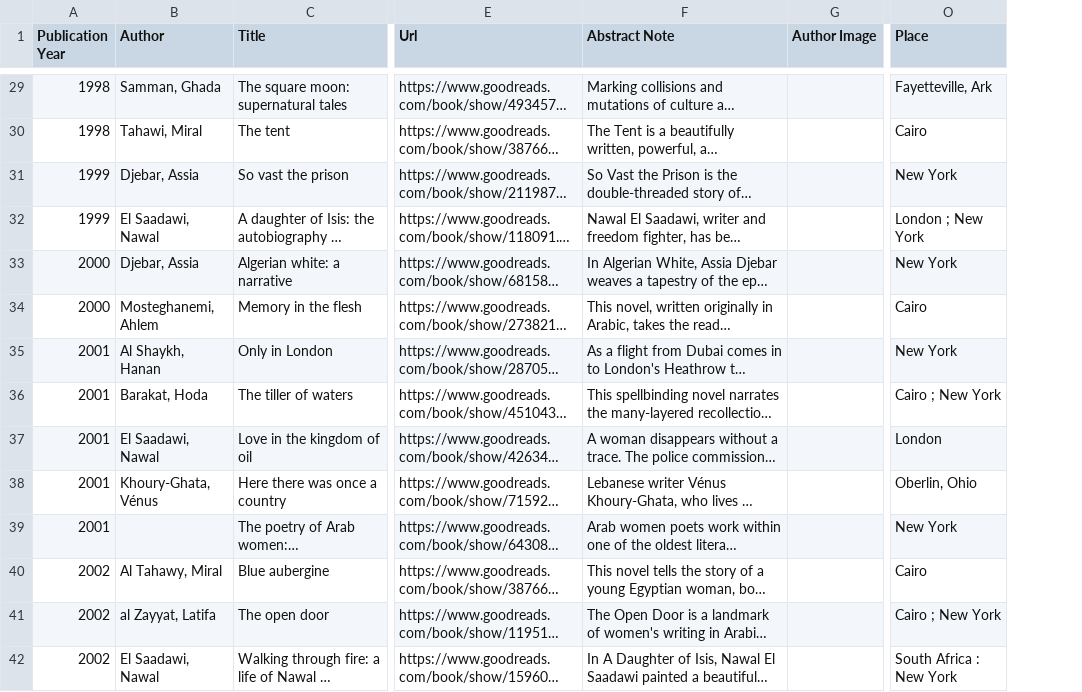
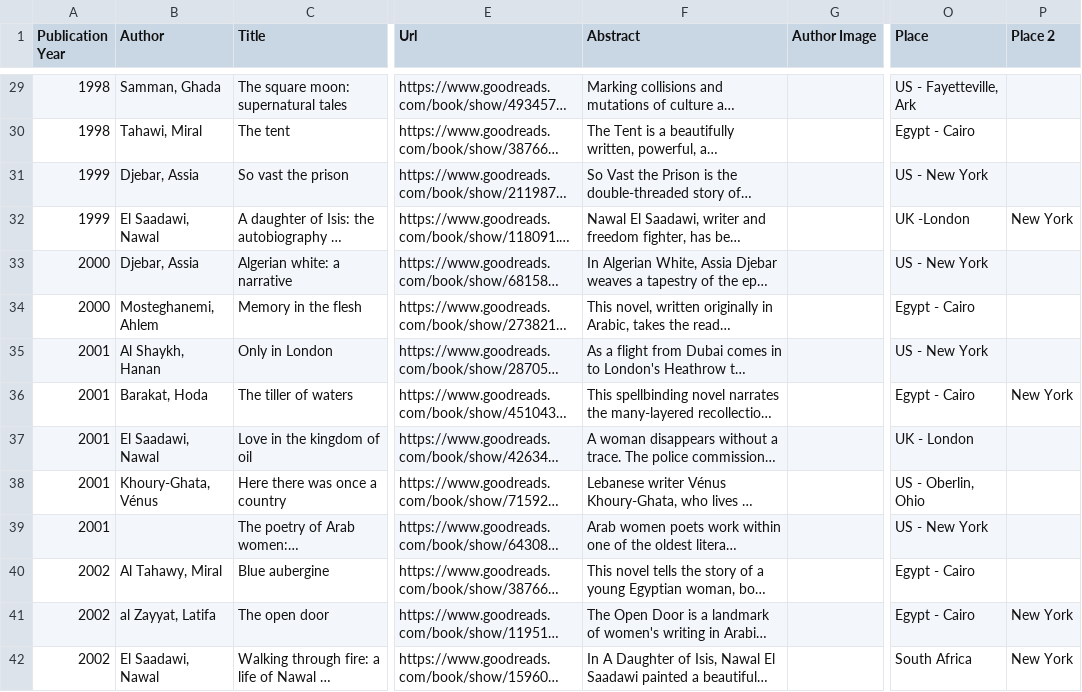
Before and after one commit to NedjaEM/WriterNet, a CSV file: public/titles_new.csv, drawn as a sheet; only a part is shown, gaps mark what is left out; long unchanged cells end in …; the diff covers the shown part only; the diff names each change by its address in the sheet, - before the commit and + after, or states it on an @@ line.

```diff
--- a/public/titles_new.csv
+++ b/public/titles_new.csv
+column P (Place 2), rows 32-42: New York |  |  |  | New York |  |  |  |  | New York | New York
-F1: Abstract Note
+F1: Abstract
-O29 (Place): Fayetteville, Ark
+O29 (Place): US - Fayetteville, Ark
-O30 (Place): Cairo
+O30 (Place): Egypt - Cairo
-O31 (Place): New York
+O31 (Place): US - New York
-O32 (Place): London ; New York
+O32 (Place): UK -London
-O33 (Place): New York
+O33 (Place): US - New York
-O34 (Place): Cairo
+O34 (Place): Egypt - Cairo
-O35 (Place): New York
+O35 (Place): US - New York
-O36 (Place): Cairo ; New York
+O36 (Place): Egypt - Cairo
-O37 (Place): London
+O37 (Place): UK - London
-O38 (Place): Oberlin, Ohio
+O38 (Place): US - Oberlin, Ohio
-O39 (Place): New York
+O39 (Place): US - New York
-O40 (Place): Cairo
+O40 (Place): Egypt - Cairo
-O41 (Place): Cairo ; New York
+O41 (Place): Egypt - Cairo
-O42 (Place): South Africa : New York
+O42 (Place): South Africa
```
Also changed, not shown: 142 edited cells elsewhere in this file, 10 other files.
